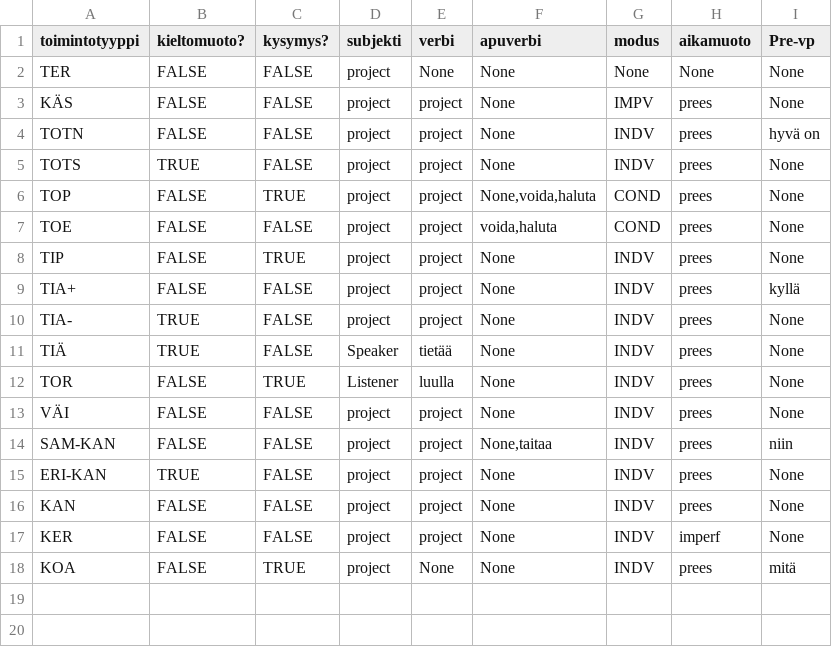
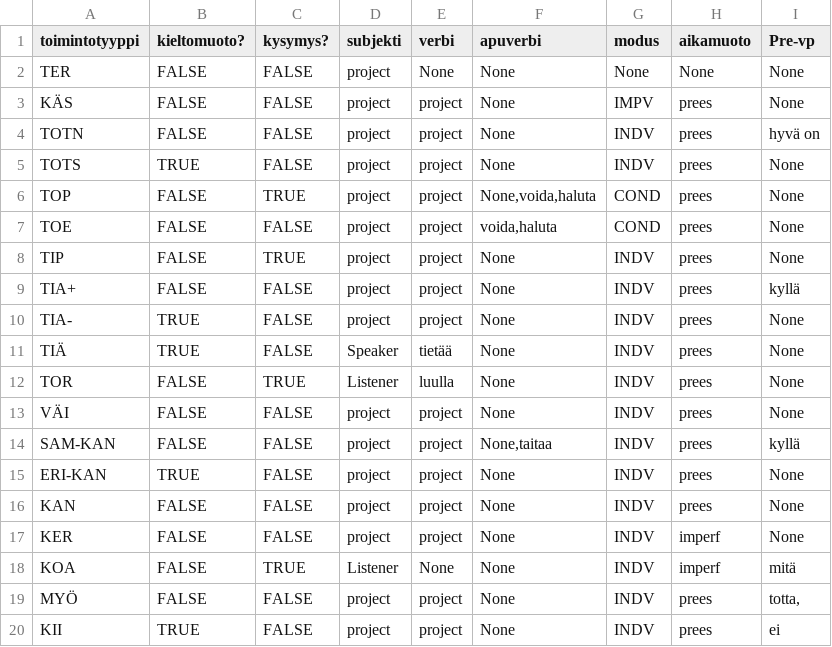
Before and after one commit to iorena/dramaturg.io, a CSV file: language/action_types.csv, drawn as a sheet.

Commit message:
clean up unused stuff, add TOE action

```diff
--- a/language/action_types.csv
+++ b/language/action_types.csv
@@ -13,3 +13,3 @@ TOR	FALSE	TRUE	Listener	luulla	None	INDV	prees	None
 VÄI	FALSE	FALSE	project	project	None	INDV	prees	None
-SAM-KAN	FALSE	FALSE	project	project	None,taitaa	INDV	prees	niin
+SAM-KAN	FALSE	FALSE	project	project	None,taitaa	INDV	prees	kyllä
 ERI-KAN	TRUE	FALSE	project	project	None	INDV	prees	None
@@ -17,2 +17,4 @@ KAN	FALSE	FALSE	project	project	None	INDV	prees	None
 KER	FALSE	FALSE	project	project	None	INDV	imperf	None
-KOA	FALSE	TRUE	project	None	None	INDV	prees	mitä
+KOA	FALSE	TRUE	Listener	None	None	INDV	imperf	mitä
+MYÖ	FALSE	FALSE	project	project	None	INDV	prees	totta,
+KII	TRUE	FALSE	project	project	None	INDV	prees	ei
```
Also changed, not shown: sequence/sequence_types.csv, 4 other files.
